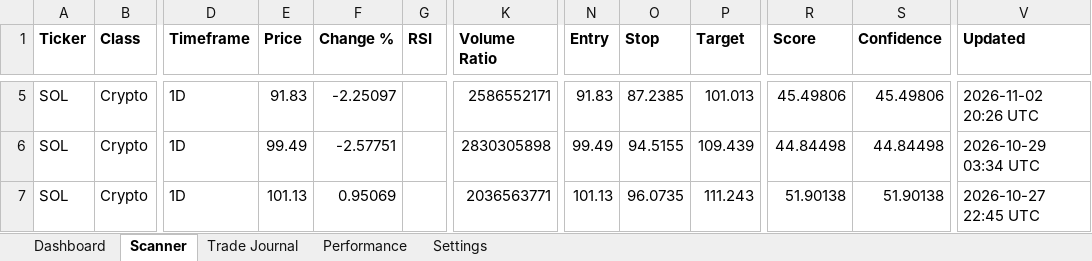
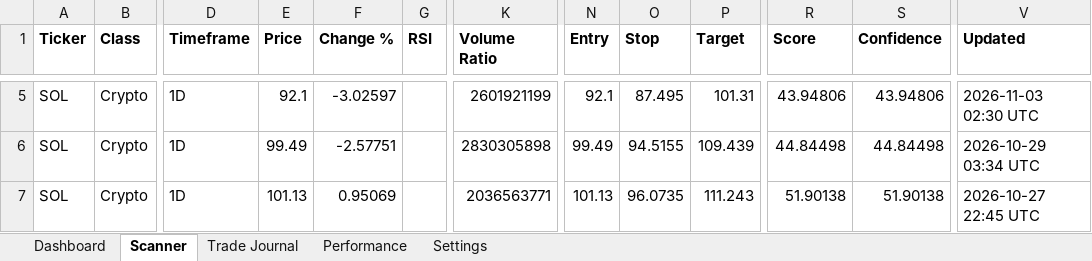
Before and after one commit to Miledy31/TRADING-AI-AGENT, an Excel workbook: Trading_Dashboard_V1_1.xlsx, sheet Scanner, drawn as a sheet; only a part is shown, gaps mark what is left out; values as stored, in another font and other column widths than the file's, no borders; table styles not drawn; the diff covers the shown part only; the diff names each change by its address in the sheet, - before the commit and + after, or states it on an @@ line.

```diff
--- a/Trading_Dashboard_V1_1.xlsx (sheet Scanner)
+++ b/Trading_Dashboard_V1_1.xlsx (sheet Scanner)
-E5 (Price): 91.83
+E5 (Price): 92.1
-F5 (Change %): -2.25097
+F5 (Change %): -3.02597
-K5 (Volume Ratio): 2586552171
+K5 (Volume Ratio): 2601921199
-N5 (Entry): 91.83
+N5 (Entry): 92.1
-O5 (Stop): 87.2385
+O5 (Stop): 87.495
-P5 (Target): 101.013
+P5 (Target): 101.31
-R5 (Score): 45.49806
+R5 (Score): 43.94806
-S5 (Confidence): 45.49806
+S5 (Confidence): 43.94806
-V5 (Updated): 2026-11-02 20:26 UTC
+V5 (Updated): 2026-11-03 02:30 UTC
```
Also changed, not shown: 33 edited cells elsewhere in this sheet, sheet Dashboard.
